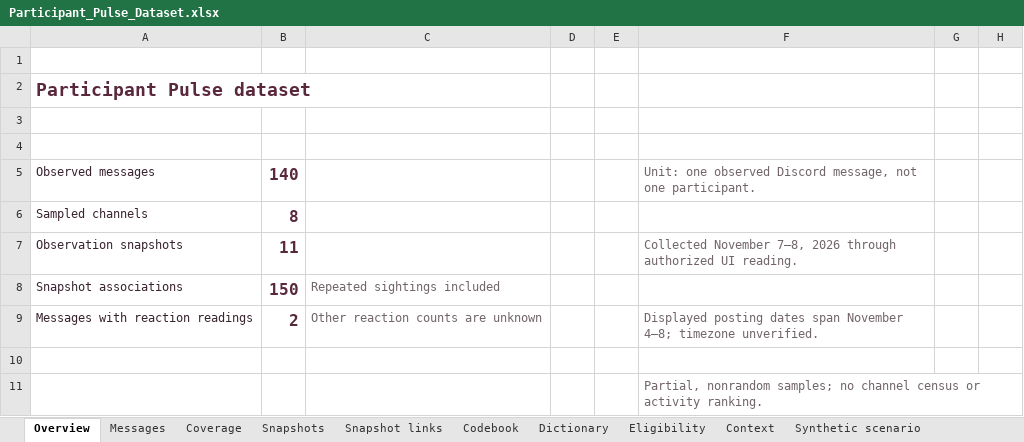
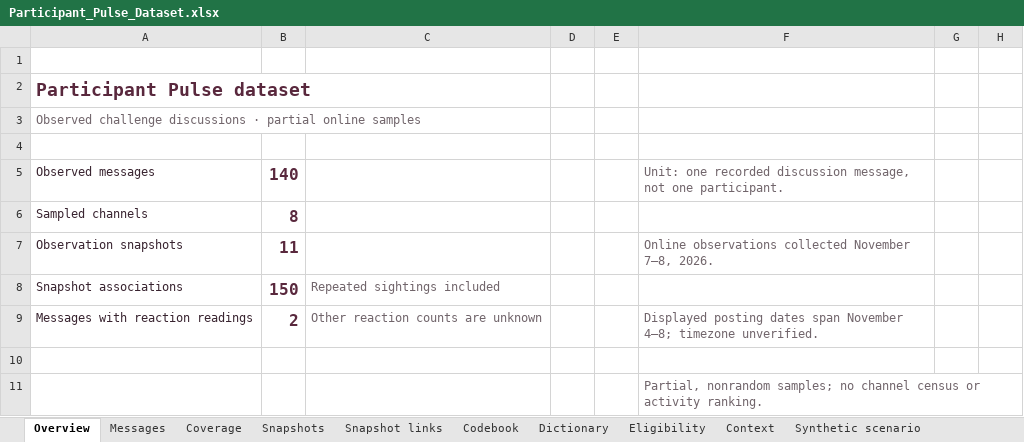
Before and after one commit to vrssubbu/challenge-pulse, an Excel workbook: dataset/Participant_Pulse_Dataset.xlsx, sheet Overview, drawn as a sheet; only a part is shown; values as stored, in another font and other column widths than the file's, no borders; removed rows and columns are numbered as before the commit, all else as after; the diff names each change by its address in the sheet, - before the commit and + after, or states it on an @@ line.

Commit message:
Align workbook overview with observed discussion wording

```diff
--- a/dataset/Participant_Pulse_Dataset.xlsx (sheet Overview)
+++ b/dataset/Participant_Pulse_Dataset.xlsx (sheet Overview)
+row 3: Observed challenge discussions · partial online samples
-row 4: (empty)
-F5: Unit: one observed Discord message, not…
+F5: Unit: one recorded discussion message, not…
-F7: Collected November 7–8, 2026 through authorized UI reading.
+F7: Online observations collected November 7–8, 2026.
```
Also changed, not shown: sheet Messages, 1 other file.
